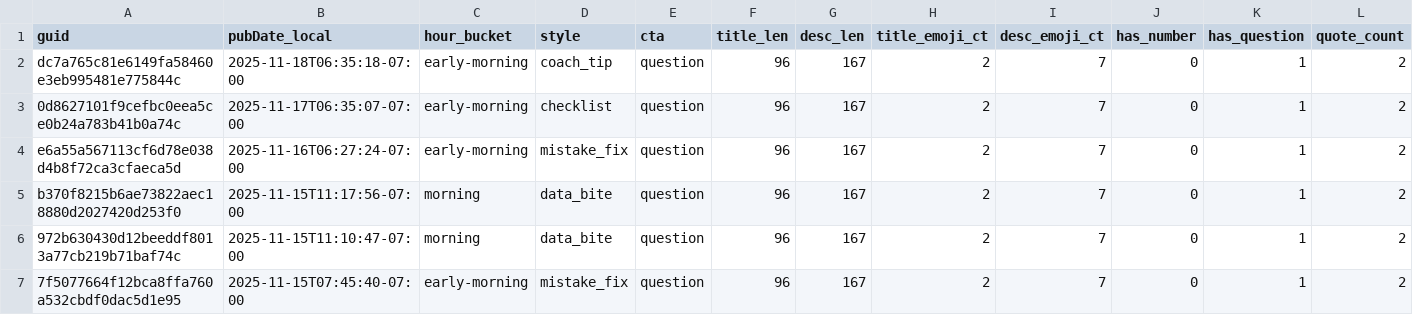
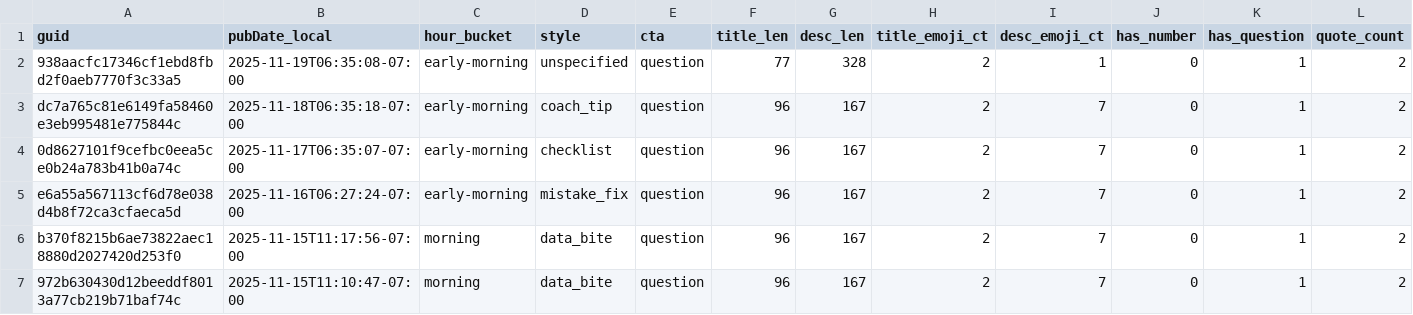
Before and after one commit to nikopastore/cf-autopost-feed, a CSV file: analytics/posts_features.csv, drawn as a sheet; only a part is shown; the shorter side is filled out with more unchanged rows; rows hold the shown columns only; the diff names each change by its address in the sheet, - before the commit and + after, or states it on an @@ line.

Commit message:
analytics: update reports, bandit, cron suggestion [skip ci]

```diff
--- a/analytics/posts_features.csv
+++ b/analytics/posts_features.csv
+row 2: 938aacfc17346cf1ebd8fbd2f0aeb7770f3c33a5 | 2025-11-19T06:35:08-07:00 | early-morning | unspecified | question | 77 | 328 | 2 | 1 | 0 | 1 | 2
```
Also changed, not shown: analytics/feature_summary.csv, 4 other files.
